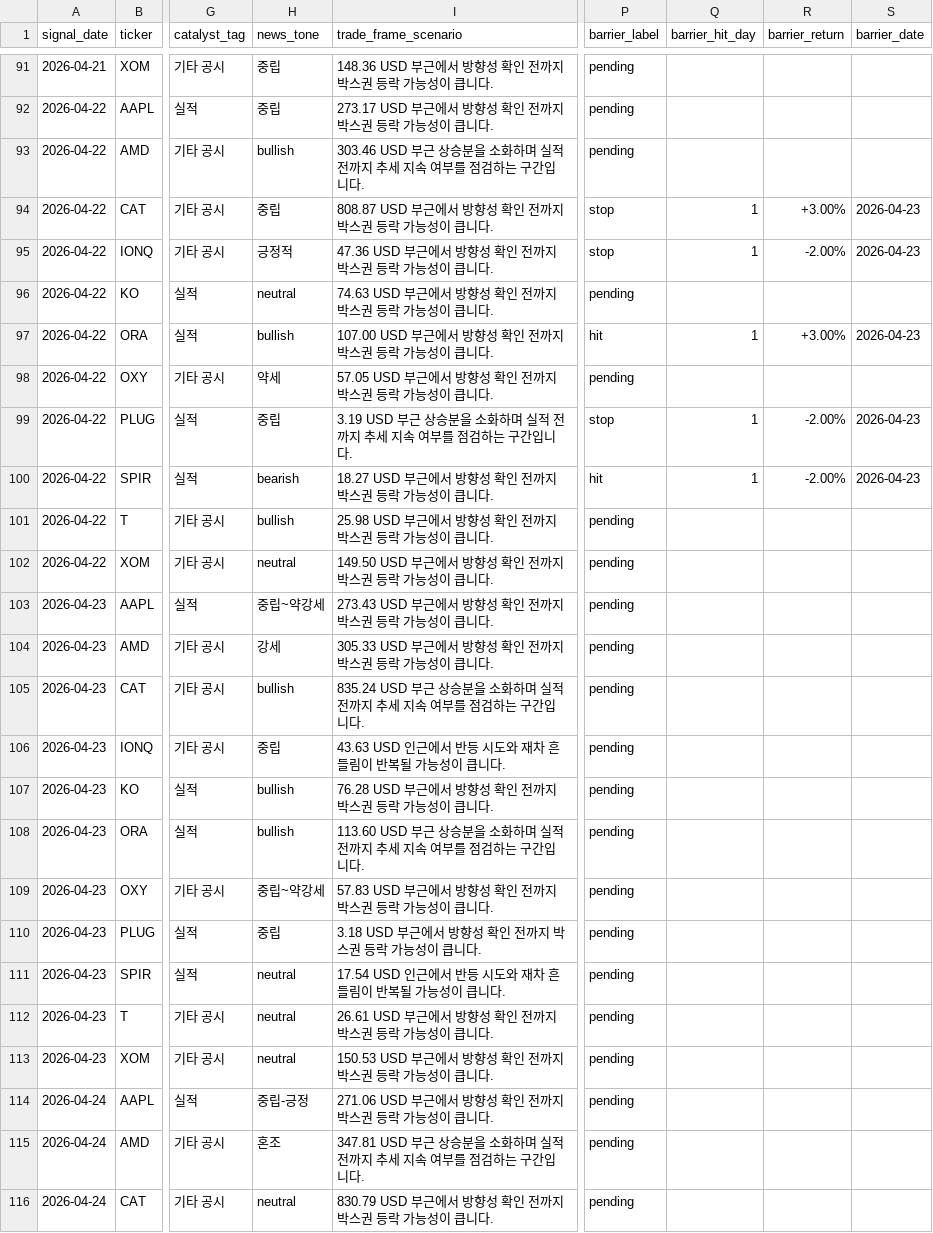
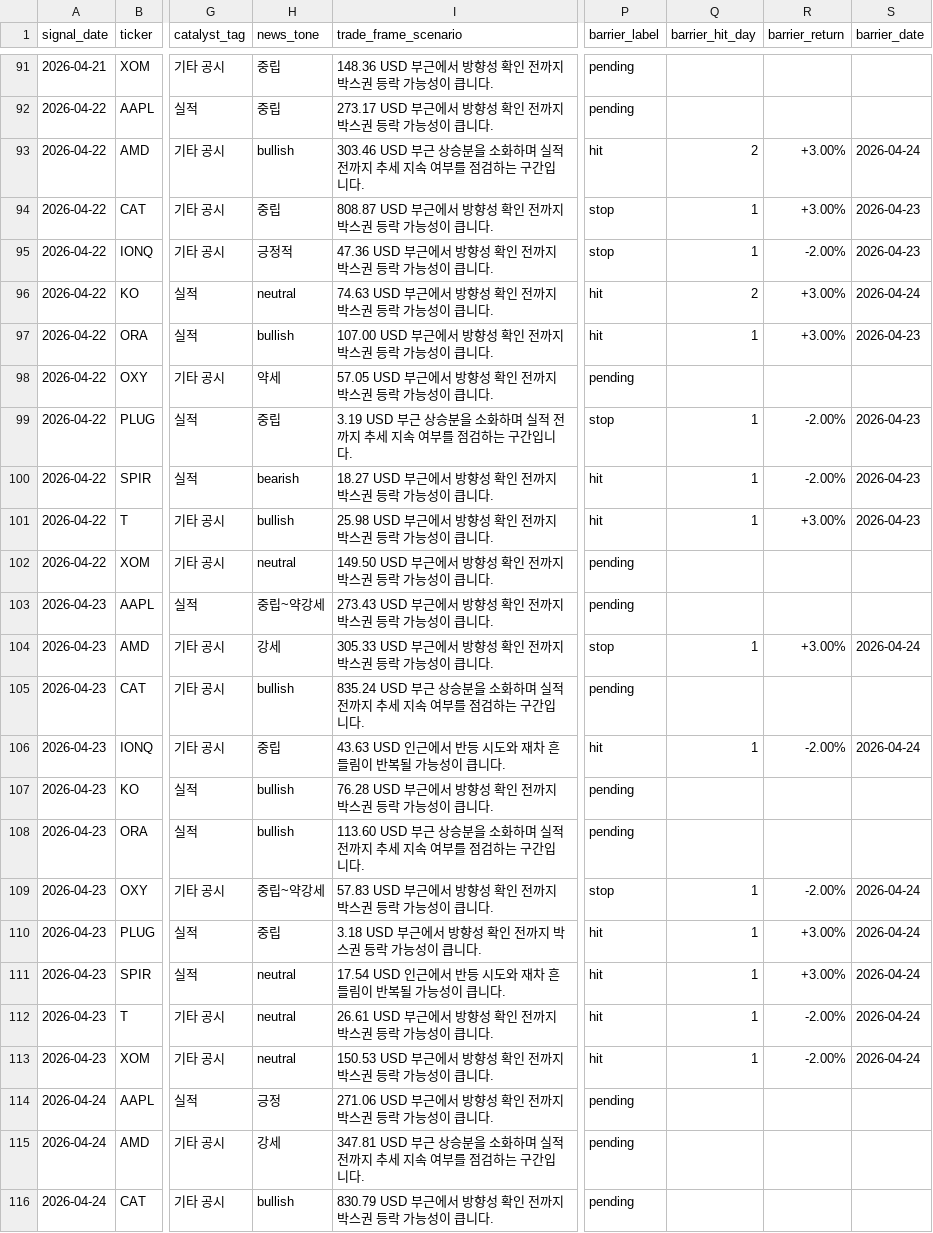
Before and after one commit to parkjunhee0510/pkrich, a CSV file: output/data/signal_tracker.csv, drawn as a sheet; only a part is shown, gaps mark what is left out; the diff covers the shown part only; the diff names each change by its address in the sheet, - before the commit and + after, or states it on an @@ line.

Commit message:
chore: refresh pipeline outputs + add missing page-header.css
- Add web/src/styles/parts/page-header.css (untracked since Plan E;
  imported by global.css and would break a fresh-clone build).
- Capture today's pipeline run outputs:
  output/data/{index,dashboard_history,sectors,api_status,...}.json,
  per-ticker shards (AAPL/AMD/CAT/IONQ/KO/ORA/OXY/PLUG/SPIR/T/XOM),
  daily/weekly markdown notes, signal_tracker.csv.
- New: output/data/policy_impact.json (4 events, 14 ticker scores,
  pre-watchlist-coverage fix — next run will cover all 11 watchlist
  tickers).
- New: output/data/policy_events_cache.json (24h dedupe cache for
  stage 1 web_search).

```diff
--- a/output/data/signal_tracker.csv
+++ b/output/data/signal_tracker.csv
-P93 (barrier_label): pending
+P93 (barrier_label): hit
-Q93 (barrier_hit_day): (empty)
+Q93 (barrier_hit_day): 2
-R93 (barrier_return): (empty)
+R93 (barrier_return): +3.00%
-S93 (barrier_date): (empty)
+S93 (barrier_date): 2026-04-24
-P96 (barrier_label): pending
+P96 (barrier_label): hit
-Q96 (barrier_hit_day): (empty)
+Q96 (barrier_hit_day): 2
-R96 (barrier_return): (empty)
+R96 (barrier_return): +3.00%
-S96 (barrier_date): (empty)
+S96 (barrier_date): 2026-04-24
-P101 (barrier_label): pending
+P101 (barrier_label): hit
-Q101 (barrier_hit_day): (empty)
+Q101 (barrier_hit_day): 1
-R101 (barrier_return): (empty)
+R101 (barrier_return): +3.00%
-S101 (barrier_date): (empty)
+S101 (barrier_date): 2026-04-23
-P104 (barrier_label): pending
+P104 (barrier_label): stop
-Q104 (barrier_hit_day): (empty)
+Q104 (barrier_hit_day): 1
-R104 (barrier_return): (empty)
+R104 (barrier_return): +3.00%
-S104 (barrier_date): (empty)
+S104 (barrier_date): 2026-04-24
-P106 (barrier_label): pending
+P106 (barrier_label): hit
-Q106 (barrier_hit_day): (empty)
+Q106 (barrier_hit_day): 1
-R106 (barrier_return): (empty)
+R106 (barrier_return): -2.00%
-S106 (barrier_date): (empty)
+S106 (barrier_date): 2026-04-24
-P109 (barrier_label): pending
+P109 (barrier_label): stop
-Q109:Q113 (barrier_hit_day): (empty)
+Q109:Q113 (barrier_hit_day): 1
-R109 (barrier_return): (empty)
+R109 (barrier_return): -2.00%
-S109:S113 (barrier_date): (empty)
+S109:S113 (barrier_date): 2026-04-24
-P110:P113 (barrier_label): pending
+P110:P113 (barrier_label): hit
-R110:R111 (barrier_return): (empty)
+R110:R111 (barrier_return): +3.00%
-R112:R113 (barrier_return): (empty)
+R112:R113 (barrier_return): -2.00%
-H114 (news_tone): 중립-긍정
+H114 (news_tone): 긍정
-H115 (news_tone): 혼조
+H115 (news_tone): 강세
-H116 (news_tone): neutral
+H116 (news_tone): bullish
```
Also changed, not shown: 18 edited cells elsewhere in this file, 48 other files.
